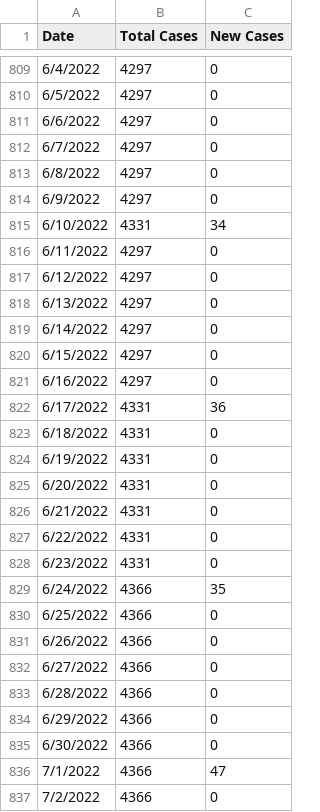
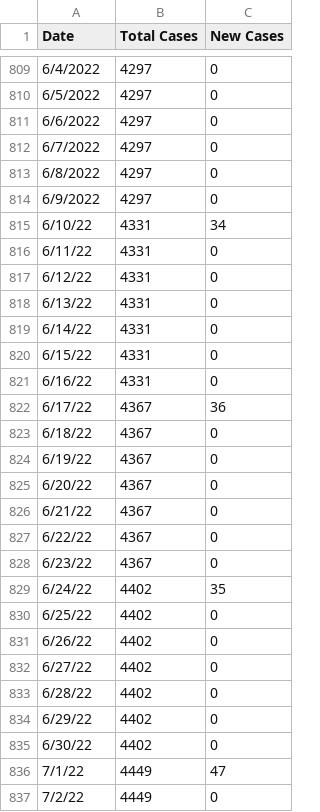
Before and after one commit to rutherford-nj/data-committee.covid-data, a CSV file: data/csv/rutherford_data.csv, drawn as a sheet; only a part is shown, gaps mark what is left out; the diff covers the shown part only.

Commit message:
Update rutherford_data.csv
fixed error in 7/22 and totals from then

```diff
--- a/data/csv/rutherford_data.csv
+++ b/data/csv/rutherford_data.csv
@@ -814,24 +814,24 @@ Date,Total Cases,New Cases
 6/9/2022,4297,0
-6/10/2022,4331,34
-6/11/2022,4297,0
-6/12/2022,4297,0
-6/13/2022,4297,0
-6/14/2022,4297,0
-6/15/2022,4297,0
-6/16/2022,4297,0
-6/17/2022,4331,36
-6/18/2022,4331,0
-6/19/2022,4331,0
-6/20/2022,4331,0
-6/21/2022,4331,0
-6/22/2022,4331,0
-6/23/2022,4331,0
-6/24/2022,4366,35
-6/25/2022,4366,0
-6/26/2022,4366,0
-6/27/2022,4366,0
-6/28/2022,4366,0
-6/29/2022,4366,0
-6/30/2022,4366,0
-7/1/2022,4366,47
-7/2/2022,4366,0
+6/10/22,4331,34
+6/11/22,4331,0
+6/12/22,4331,0
+6/13/22,4331,0
+6/14/22,4331,0
+6/15/22,4331,0
+6/16/22,4331,0
+6/17/22,4367,36
+6/18/22,4367,0
+6/19/22,4367,0
+6/20/22,4367,0
+6/21/22,4367,0
+6/22/22,4367,0
+6/23/22,4367,0
+6/24/22,4402,35
+6/25/22,4402,0
+6/26/22,4402,0
+6/27/22,4402,0
+6/28/22,4402,0
+6/29/22,4402,0
+6/30/22,4402,0
+7/1/22,4449,47
+7/2/22,4449,0
```
Also changed, not shown: 1 added row, 1 removed row and 52 edited cells elsewhere in this file.
